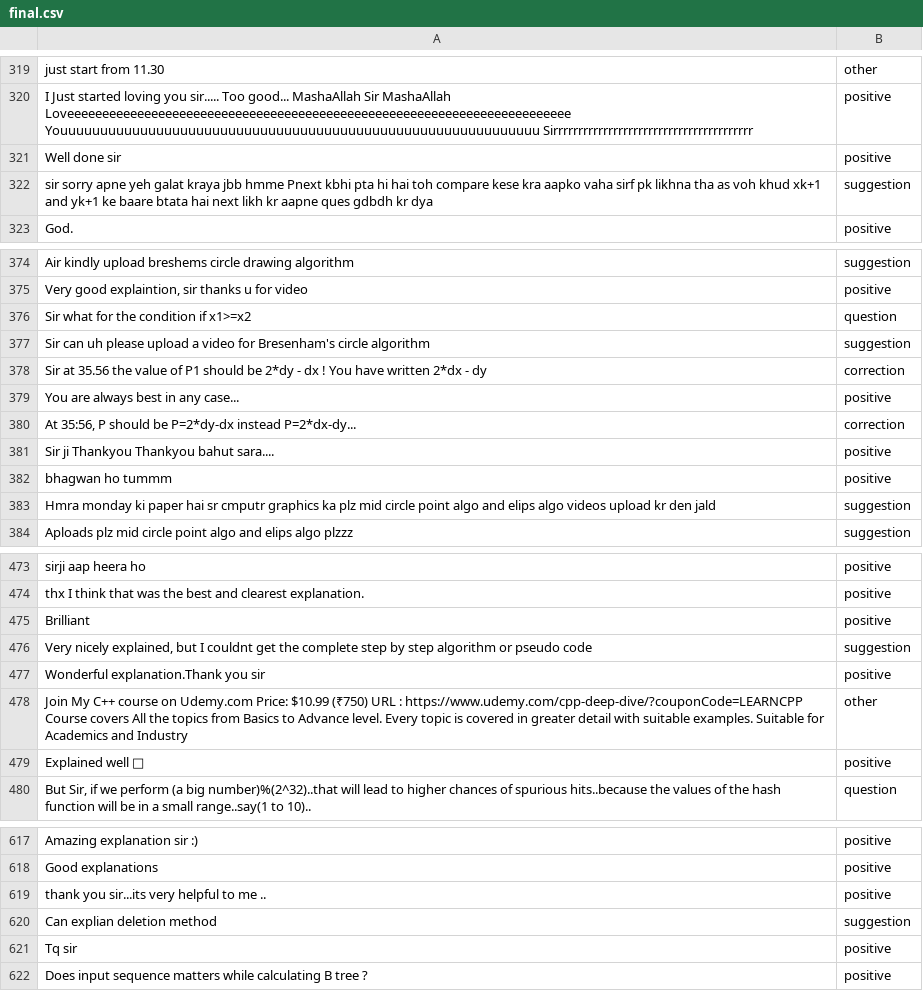
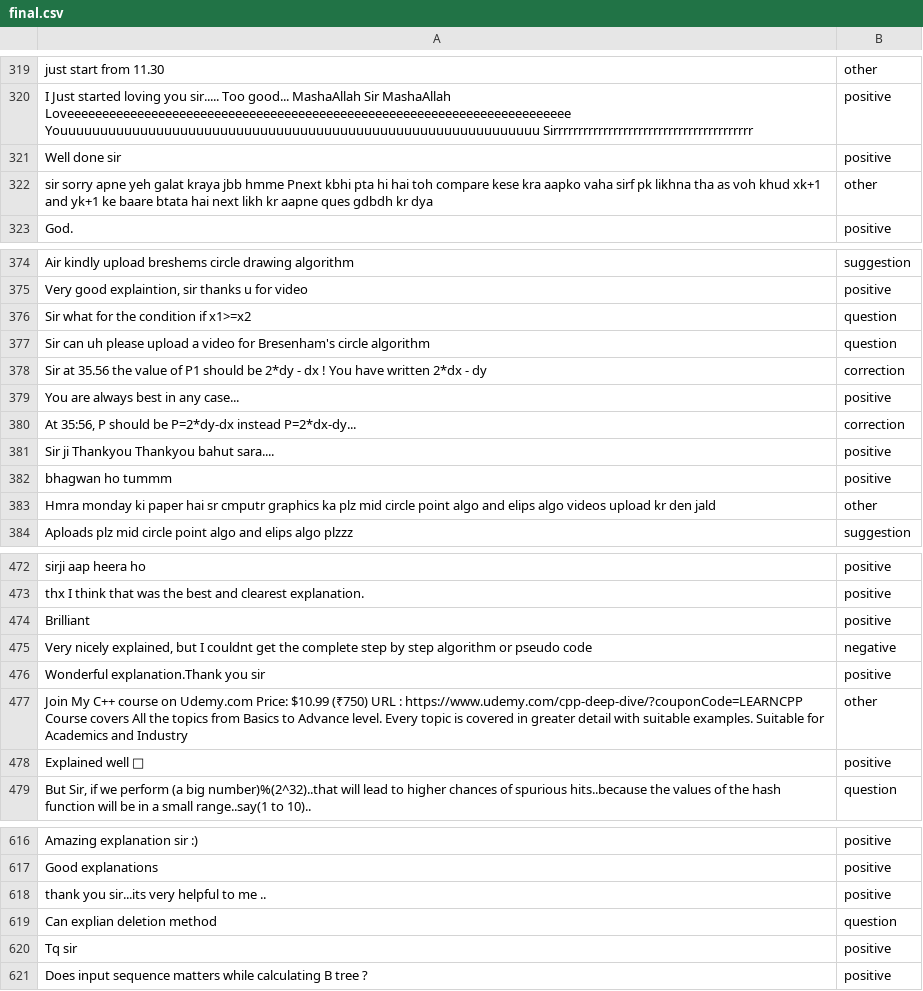
Before and after one commit to Rhitabrat/youtube-comments-categorization, a CSV file: Scrapper/final.csv, drawn as a sheet; only a part is shown, gaps mark what is left out; the diff covers the shown part only.

```diff
--- a/Scrapper/final.csv
+++ b/Scrapper/final.csv
@@ -321,3 +321,3 @@
 "Well done sir",positive
-"sir sorry apne yeh galat kraya jbb hmme Pnext kbhi pta hi hai toh compare kese kra aapko vaha sirf pk likhna tha as voh khud xk+1 and yk+1 ke baare btata hai next likh kr aapne ques gdbdh kr dya",suggestion
+"sir sorry apne yeh galat kraya jbb hmme Pnext kbhi pta hi hai toh compare kese kra aapko vaha sirf pk likhna tha as voh khud xk+1 and yk+1 ke baare btata hai next likh kr aapne ques gdbdh kr dya",other
 "God.",positive
@@ -376,3 +376,3 @@
 "Sir what for the condition if x1>=x2",question
-"Sir can uh please upload a video for Bresenham's circle algorithm",suggestion
+"Sir can uh please upload a video for Bresenham's circle algorithm",question
 "Sir at 35.56 the value of P1 should be 2*dy - dx ! You have written 2*dx - dy",correction
@@ -382,3 +382,3 @@
 "bhagwan ho tummm",positive
-"Hmra monday ki paper hai sr cmputr graphics ka plz mid circle point algo and elips algo videos upload kr den jald",suggestion
+"Hmra monday ki paper hai sr cmputr graphics ka plz mid circle point algo and elips algo videos upload kr den jald",other
 "Aploads plz mid circle point algo and elips algo plzzz",suggestion
@@ -475,3 +474,3 @@
 "Brilliant",positive
-"Very nicely explained, but I couldnt get the complete step by step algorithm or pseudo code",suggestion
+"Very nicely explained, but I couldnt get the complete step by step algorithm or pseudo code",negative
 "Wonderful explanation.Thank you sir",positive
@@ -619,3 +618,3 @@
 "thank you sir...its very helpful to me ..",positive
-"Can explian deletion method",suggestion
+"Can explian deletion method",question
 "Tq sir",positive
```
Also changed, not shown: 1 removed row and 15 edited cells elsewhere in this file, 2 other files.
